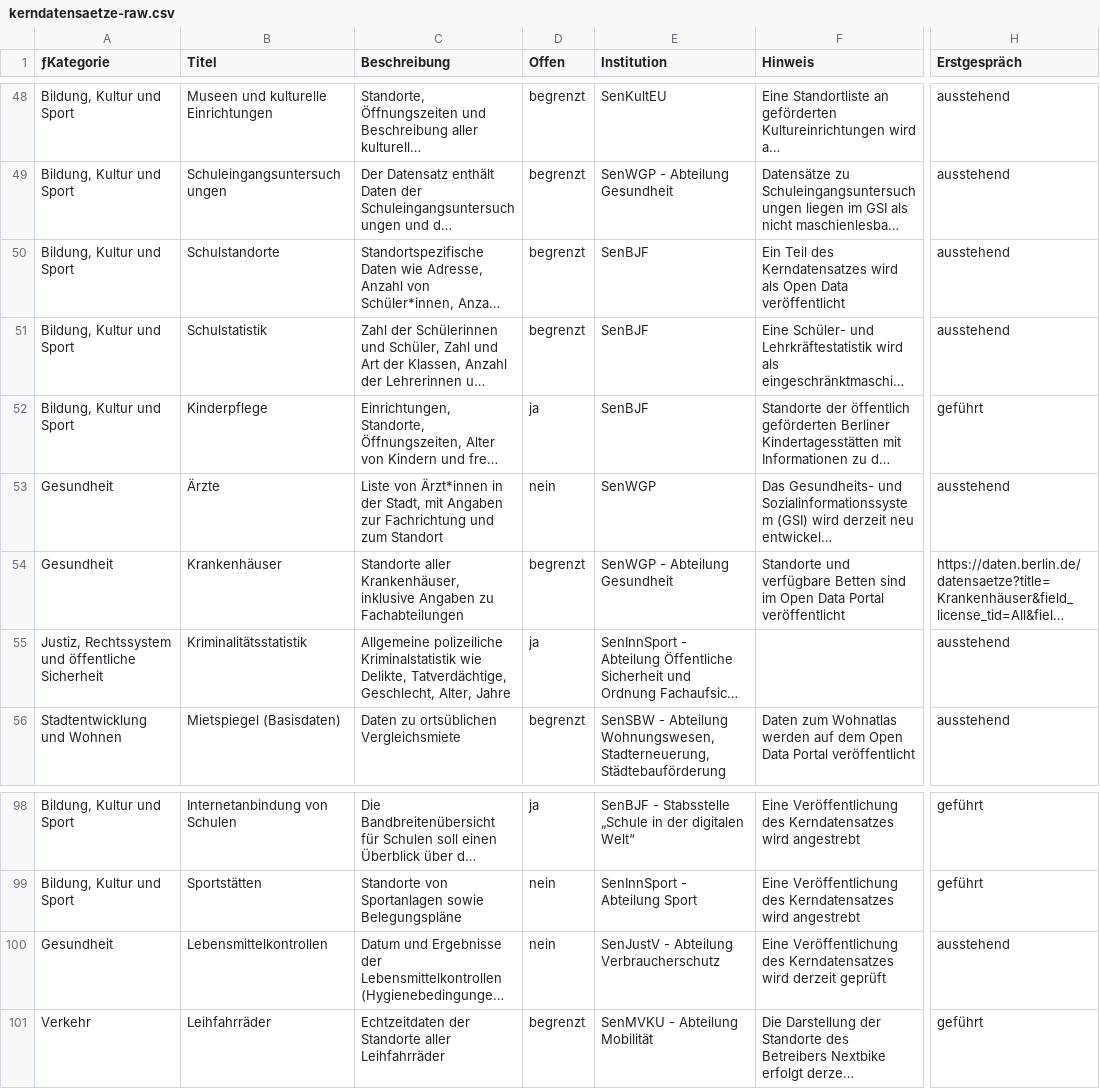
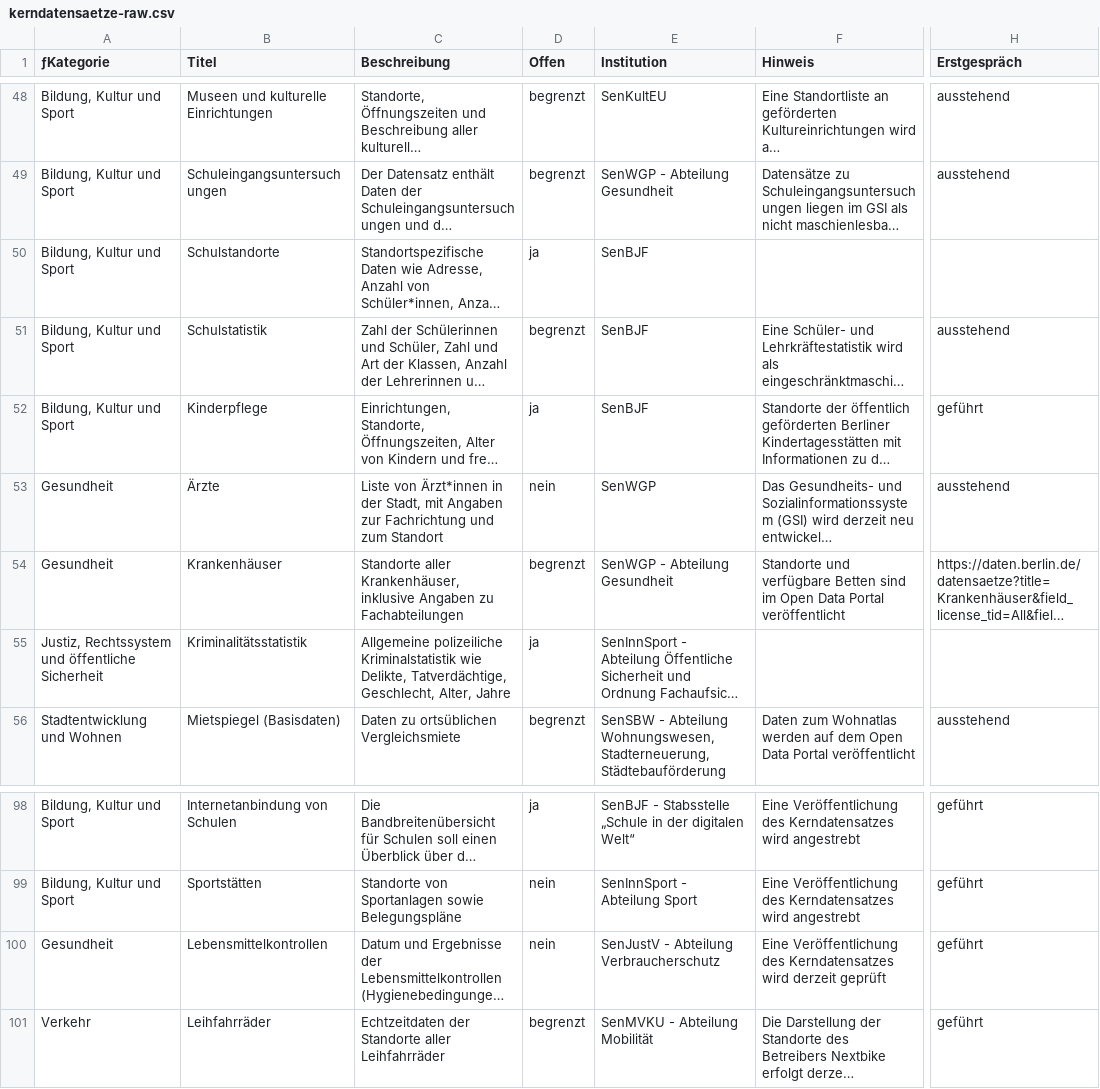
Before and after one commit to technologiestiftung/kerndatensaetze-monitor, a CSV file: data/kerndatensaetze-raw.csv, drawn as a sheet; only a part is shown, gaps mark what is left out; long unchanged cells end in …; the diff names each change by its address in the sheet, - before the commit and + after, or states it on an @@ line.

Commit message:
Update kerndatensaetze-raw.csv

```diff
--- a/data/kerndatensaetze-raw.csv
+++ b/data/kerndatensaetze-raw.csv
-D50 (Offen): begrenzt
+D50 (Offen): ja
-F50 (Hinweis): Ein Teil des Kerndatensatzes wird als Open Data veröffentlicht
+F50 (Hinweis): (empty)
-H50 (Erstgespräch): ausstehend
+H50 (Erstgespräch): (empty)
-H55 (Erstgespräch): ausstehend
+H55 (Erstgespräch): (empty)
-H100 (Erstgespräch): ausstehend
+H100 (Erstgespräch): geführt
```
